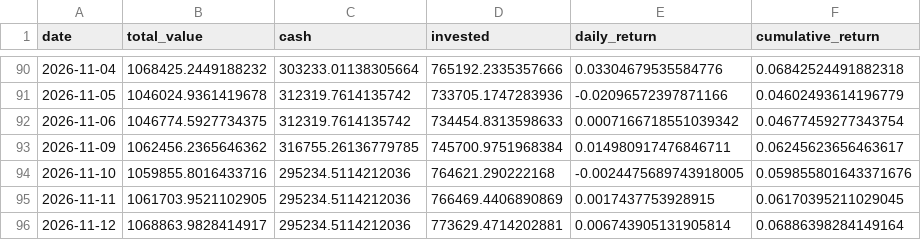
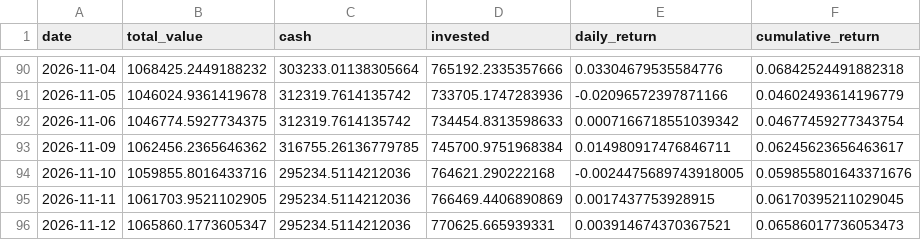
Before and after one commit to pradnyaw25/ai-portfolio-manager, a CSV file: data/portfolio_history.csv, drawn as a sheet; only a part is shown, gaps mark what is left out.

```diff
--- a/data/portfolio_history.csv
+++ b/data/portfolio_history.csv
@@ -95,2 +95,2 @@ date,total_value,cash,invested,daily_return,cumulative_return
 2026-11-11,1061703.9521102905,295234.5114212036,766469.4406890869,0.0017437753928915,0.06170395211029045
-2026-11-12,1068863.9828414917,295234.5114212036,773629.4714202881,0.006743905131905814,0.06886398284149164
+2026-11-12,1065860.1773605347,295234.5114212036,770625.665939331,0.003914674370367521,0.06586017736053473
```
Also changed, not shown: public/portfolio_history.csv, 49 other files.
